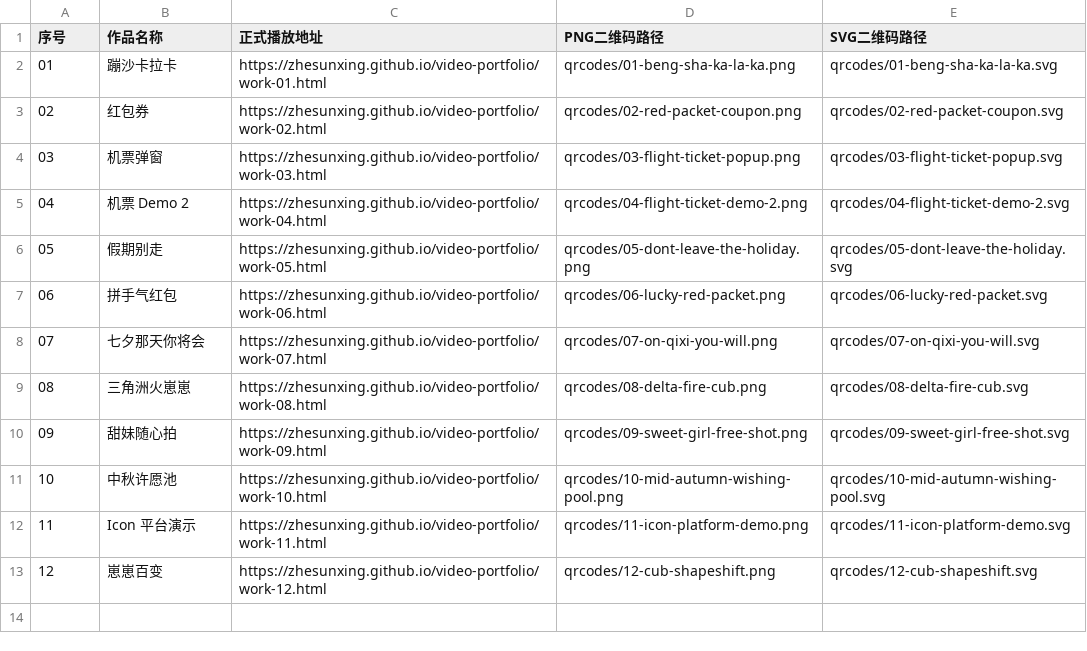
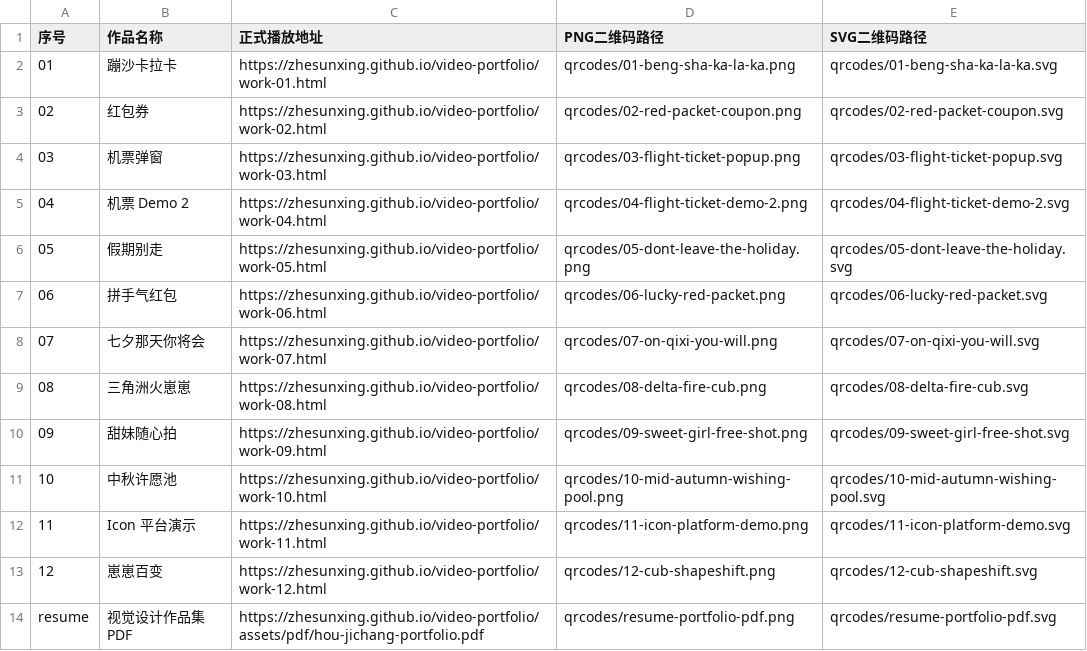
Before and after one commit to zhesunxing/video-portfolio, a CSV file: links.csv, drawn as a sheet.

Commit message:
Add resume PDF with dedicated QR code, index entry card

```diff
--- a/links.csv
+++ b/links.csv
@@ -13 +13,2 @@
 12,崽崽百变,https://zhesunxing.github.io/video-portfolio/work-12.html,qrcodes/12-cub-shapeshift.png,qrcodes/12-cub-shapeshift.svg
+resume,视觉设计作品集 PDF,https://zhesunxing.github.io/video-portfolio/assets/pdf/hou-jichang-portfolio.pdf,qrcodes/resume-portfolio-pdf.png,qrcodes/resume-portfolio-pdf.svg
```
Also changed, not shown: 7 other files.
